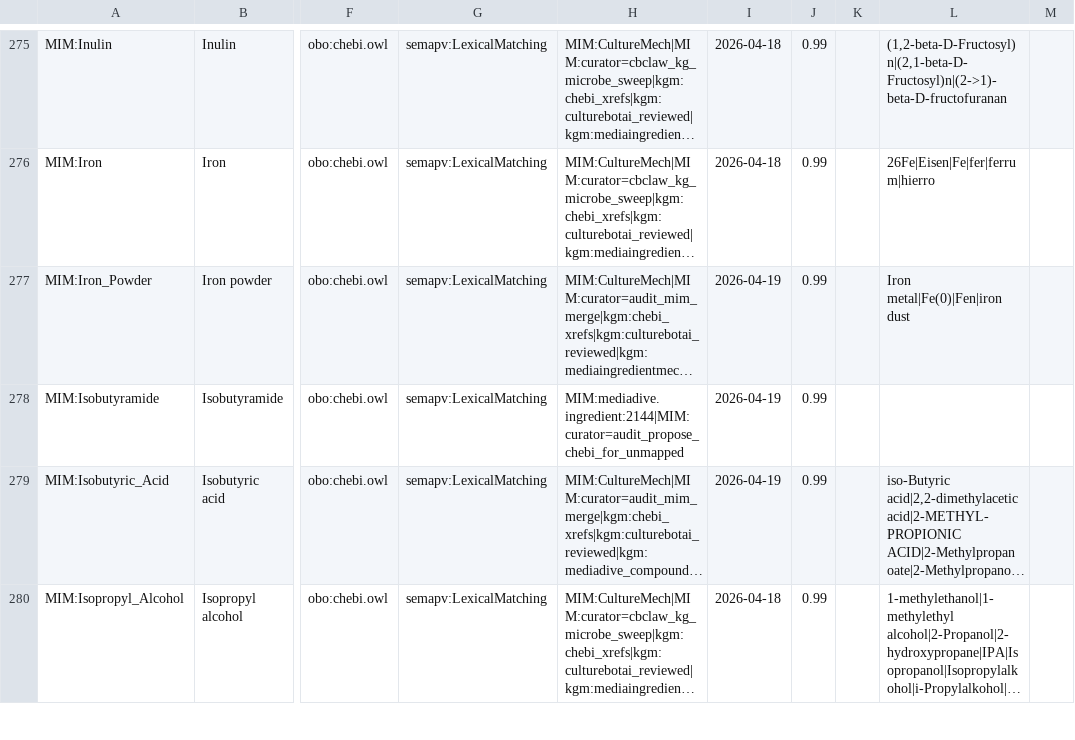
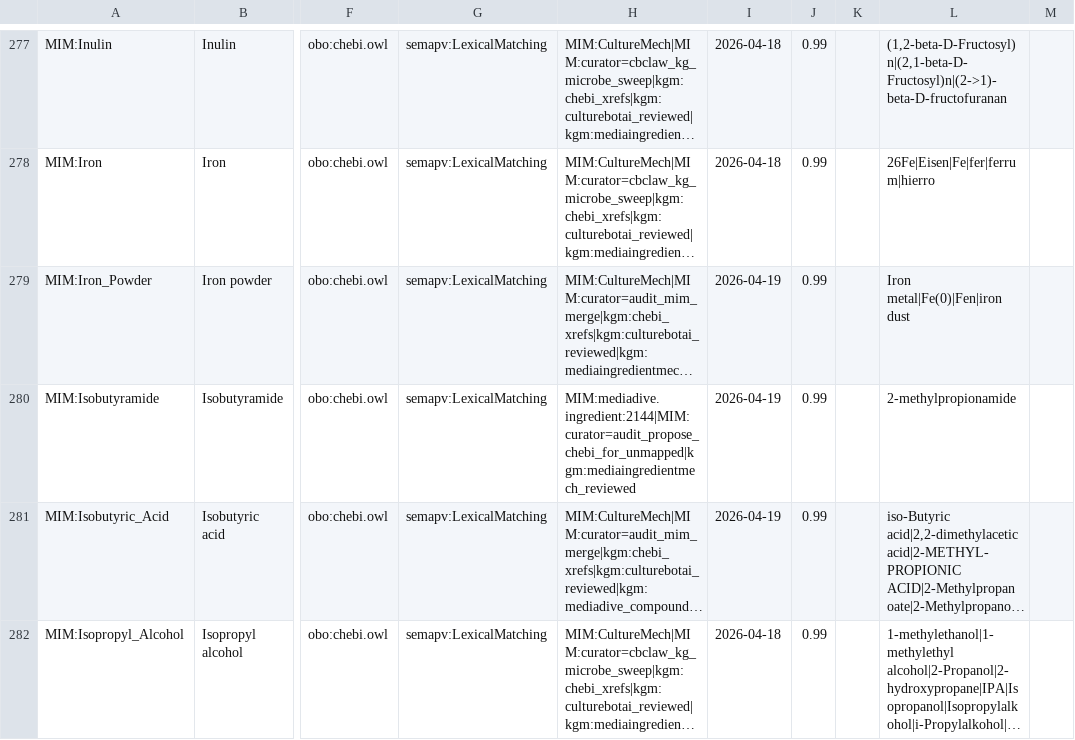
Before and after one commit to Knowledge-Graph-Hub/kg-microbe, a TSV file: mappings/ingredient_mappings.sssom.tsv, drawn as a sheet; only a part is shown, gaps mark what is left out; long unchanged cells end in …; addresses are those after the commit; the diff covers the shown part only; the diff names each change by its address in the sheet, - before the commit and + after, or states it on an @@ line.

```diff
--- a/mappings/ingredient_mappings.sssom.tsv
+++ b/mappings/ingredient_mappings.sssom.tsv
-H280: MIM:mediadive.ingredient:2144|MIM:curator=audit_propose_chebi_for_unmapped
+H280: MIM:mediadive.ingredient:2144|MIM:curator=audit_propose_chebi_for_unmapped|kgm:mediaingredientmech_reviewed
-L280: (empty)
+L280: 2-methylpropionamide
```
Also changed, not shown: 4 added rows and 42 edited cells elsewhere in this file, 4 other files.
